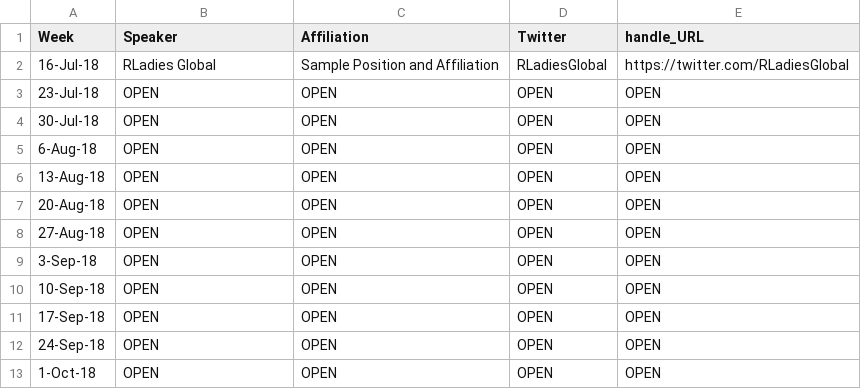
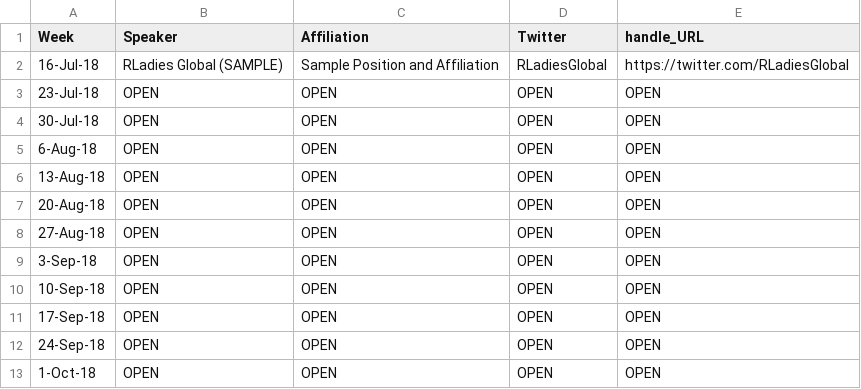
Before and after one commit to katherinesimeon/rladies-rocur, a CSV file: files/Rocur_Schedule.csv, drawn as a sheet.

```diff
--- a/files/Rocur_Schedule.csv
+++ b/files/Rocur_Schedule.csv
@@ -1,3 +1,3 @@
 Week,Speaker,Affiliation,Twitter,handle_URL
-16-Jul-18,RLadies Global,Sample Position and Affiliation,RLadiesGlobal,https://twitter.com/RLadiesGlobal
+16-Jul-18,RLadies Global (SAMPLE),Sample Position and Affiliation,RLadiesGlobal,https://twitter.com/RLadiesGlobal
 23-Jul-18,OPEN,OPEN,OPEN,OPEN
```
Also changed, not shown: 5 other files.
